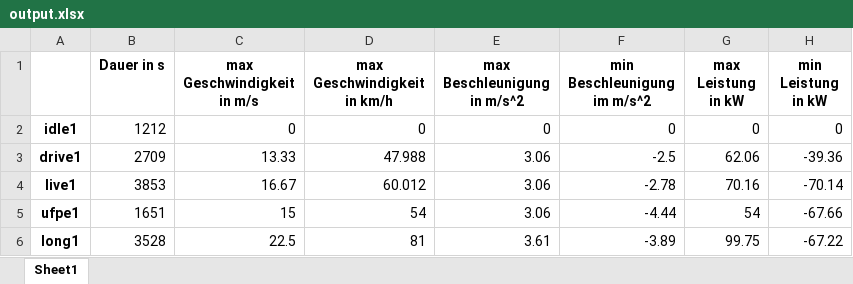
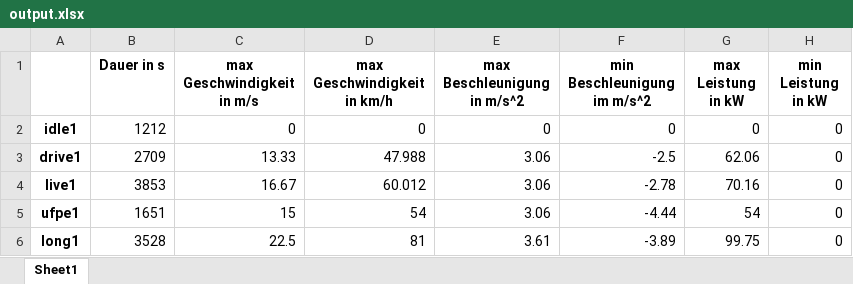
Before and after one commit to camila-duarte/verbrennungsmotoren, an Excel workbook: analyse/output.xlsx, sheet Sheet1, drawn as a sheet; values as stored, in another font and other column widths than the file's, no borders; the diff names each change by its address in the sheet, - before the commit and + after, or states it on an @@ line.

```diff
--- a/analyse/output.xlsx (sheet Sheet1)
+++ b/analyse/output.xlsx (sheet Sheet1)
-H3 (min Leistung in kW): -39.36
+H3 (min Leistung in kW): 0
-H4 (min Leistung in kW): -70.14
+H4 (min Leistung in kW): 0
-H5 (min Leistung in kW): -67.66
+H5 (min Leistung in kW): 0
-H6 (min Leistung in kW): -67.22
+H6 (min Leistung in kW): 0
```
Also changed, not shown: 14 other files.
